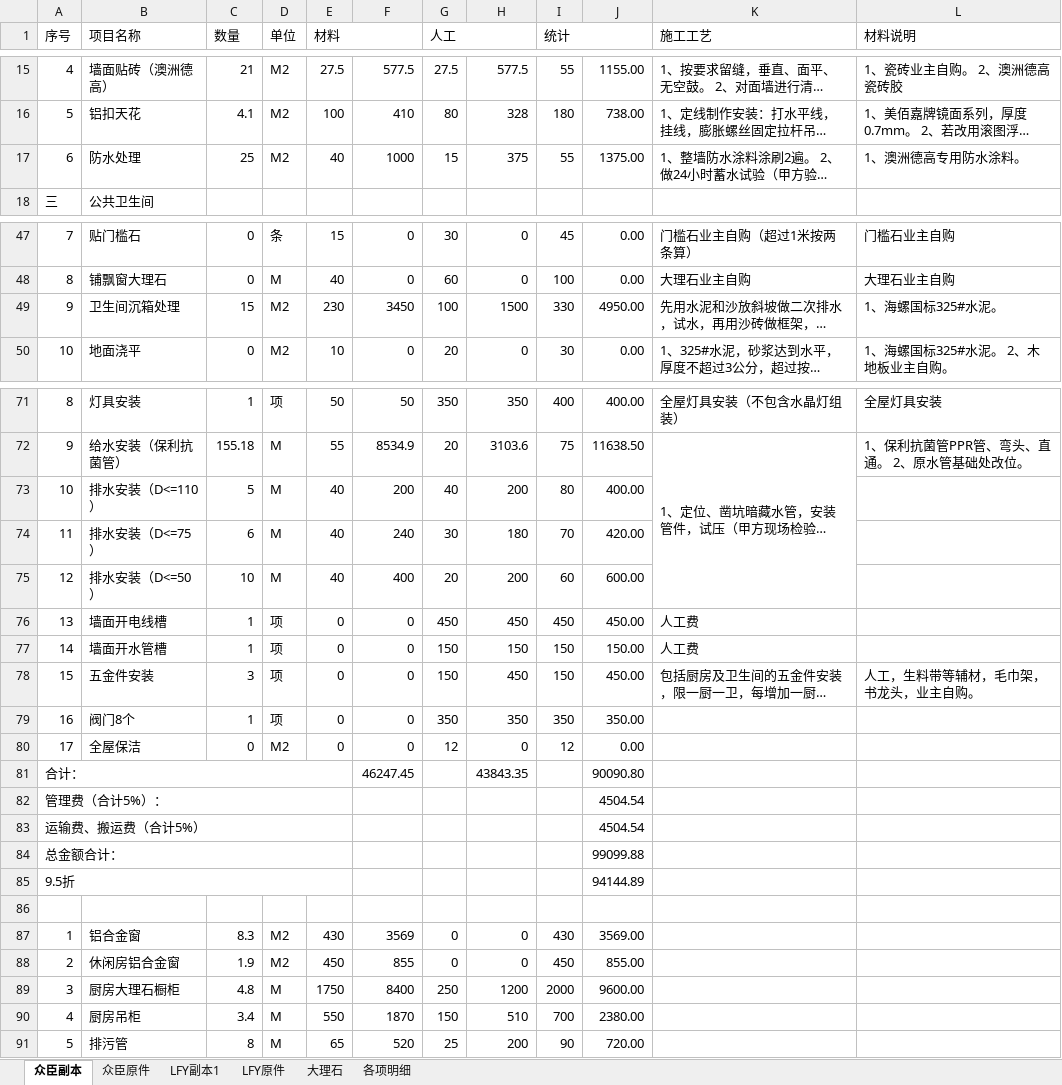
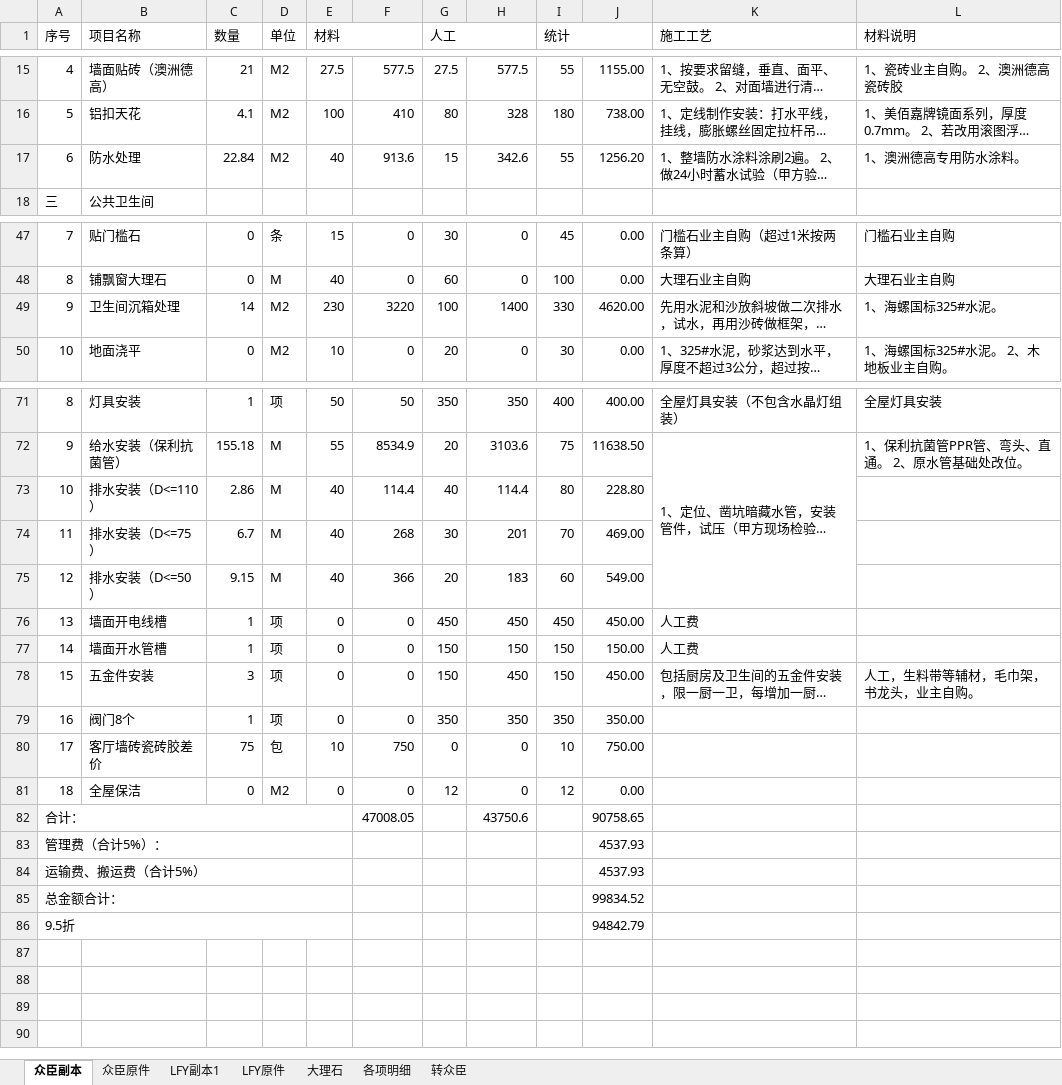
Before and after one commit to musclecui/zx, an Excel workbook: 众臣装修价目表.xlsx, sheet 众臣副本, drawn as a sheet; only a part is shown, gaps mark what is left out; long unchanged cells end in …; values as stored, in another font and other column widths than the file's, no cell formats; removed rows and columns are numbered as before the commit, all else as after; the diff covers the shown part only; the diff names each change by its address in the sheet, - before the commit and + after, or states it on an @@ line.

```diff
--- a/众臣装修价目表.xlsx (sheet 众臣副本)
+++ b/众臣装修价目表.xlsx (sheet 众臣副本)
+sheet tab: 转众臣
-C17 (数量): 25
+C17 (数量): 22.84
-F17: 1000
+F17: 913.6
-H17: 375
+H17: 342.6
-J17: 1375.00
+J17: 1256.20
-C49 (数量): 15
+C49 (数量): 14
-F49: 3450
+F49: 3220
-H49: 1500
+H49: 1400
-J49: 4950.00
+J49: 4620.00
-C73 (数量): 5
+C73 (数量): 2.86
-F73: 200
+F73: 114.4
-H73: 200
+H73: 114.4
-J73: 400.00
+J73: 228.80
-C74 (数量): 6
+C74 (数量): 6.7
-F74: 240
+F74: 268
-H74: 180
+H74: 201
-J74: 420.00
+J74: 469.00
-C75 (数量): 10
+C75 (数量): 9.15
-F75: 400
+F75: 366
-H75: 200
+H75: 183
-J75: 600.00
+J75: 549.00
+row 80: 17 | 客厅墙砖瓷砖胶差价 | 75 | 包 | 10 | 750 | 0 | 0 | 10 | 750.00
-A81 (序号): 17
+A81 (序号): 18
-row 81: 合计： |  |  |  |  | 46247.45 |  | 43843.35 |  | 90090.80
+row 82: 合计： |  |  |  |  | 47008.05 |  | 43750.6 |  | 90758.65
-J83:J84: 4504.54
+J83:J84: 4537.93
-J85: 99099.88
+J85: 99834.52
-J86: 94144.89
+J86: 94842.79
-row 86: (empty)
-row 87: 1 | 铝合金窗 | 8.3 | M2 | 430 | 3569 | 0 | 0 | 430 | 3569.00
-row 88: 2 | 休闲房铝合金窗 | 1.9 | M2 | 450 | 855 | 0 | 0 | 450 | 855.00
-row 89: 3 | 厨房大理石橱柜 | 4.8 | M | 1750 | 8400 | 250 | 1200 | 2000 | 9600.00
-row 90: 4 | 厨房吊柜 | 3.4 | M | 550 | 1870 | 150 | 510 | 700 | 2380.00
-row 91: 5 | 排污管 | 8 | M | 65 | 520 | 25 | 200 | 90 | 720.00
```
Also changed, not shown: 47 edited cells elsewhere in this sheet, sheet 众臣原件, sheet 各项明细, cell formats, formulas that keep their value.
